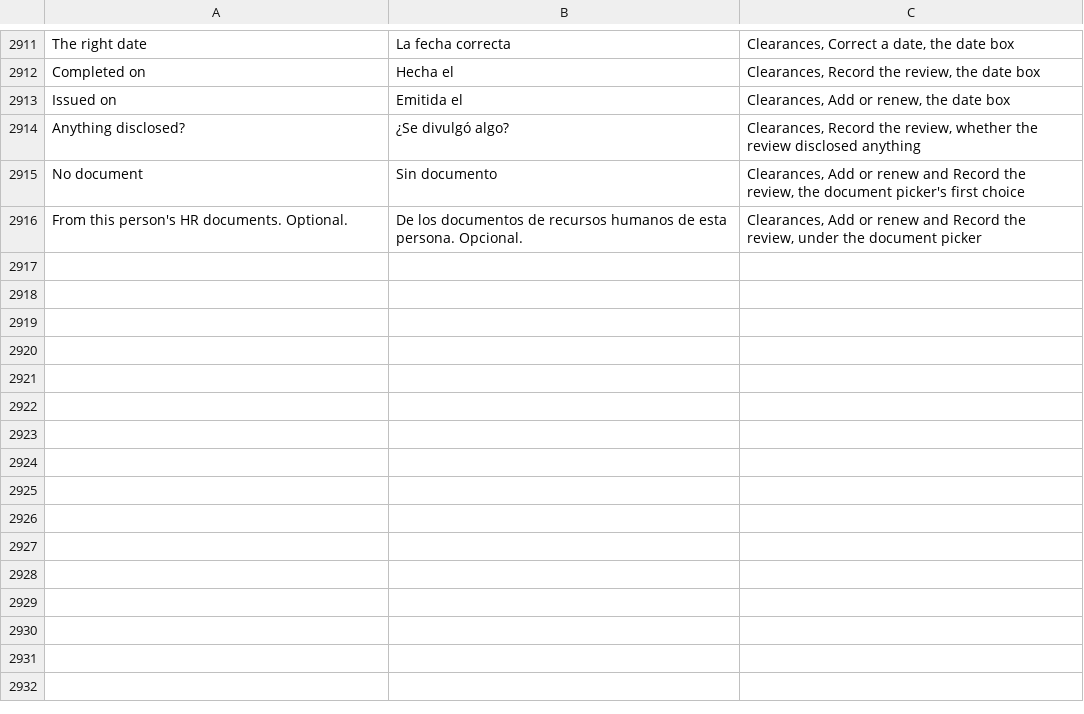
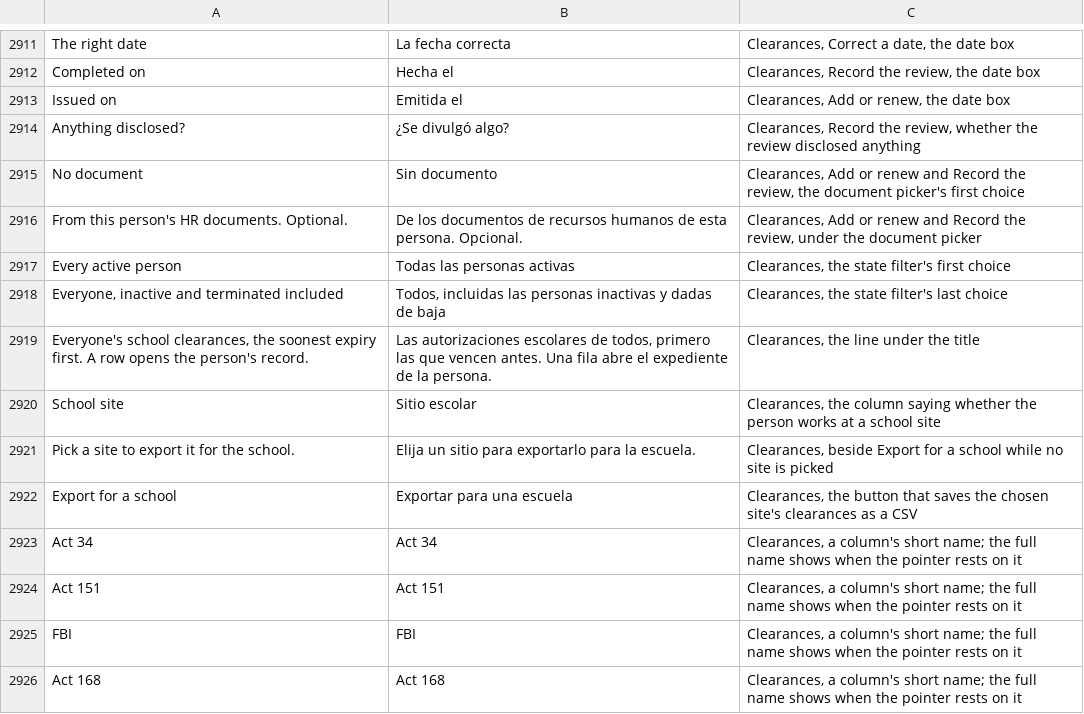
Before and after one commit to isouadda/ocsa-admin-dashboard, a CSV file: translation/dashboard_words.csv, drawn as a sheet; only a part is shown, gaps mark what is left out.

```diff
--- a/translation/dashboard_words.csv
+++ b/translation/dashboard_words.csv
@@ -2936 +2936,11 @@ No document,Sin documento,"Clearances, Add or renew and Record the review, the d
 From this person's HR documents. Optional.,De los documentos de recursos humanos de esta persona. Opcional.,"Clearances, Add or renew and Record the review, under the document picker"
+Every active person,Todas las personas activas,"Clearances, the state filter's first choice"
+"Everyone, inactive and terminated included","Todos, incluidas las personas inactivas y dadas de baja","Clearances, the state filter's last choice"
+"Everyone's school clearances, the soonest expiry first. A row opens the person's record.","Las autorizaciones escolares de todos, primero las que vencen antes. Una fila abre el expediente de la persona.","Clearances, the line under the title"
+School site,Sitio escolar,"Clearances, the column saying whether the person works at a school site"
+Pick a site to export it for the school.,Elija un sitio para exportarlo para la escuela.,"Clearances, beside Export for a school while no site is picked"
+Export for a school,Exportar para una escuela,"Clearances, the button that saves the chosen site's clearances as a CSV"
+Act 34,Act 34,"Clearances, a column's short name; the full name shows when the pointer rests on it"
+Act 151,Act 151,"Clearances, a column's short name; the full name shows when the pointer rests on it"
+FBI,FBI,"Clearances, a column's short name; the full name shows when the pointer rests on it"
+Act 168,Act 168,"Clearances, a column's short name; the full name shows when the pointer rests on it"
```
Also changed, not shown: 2 other files.
